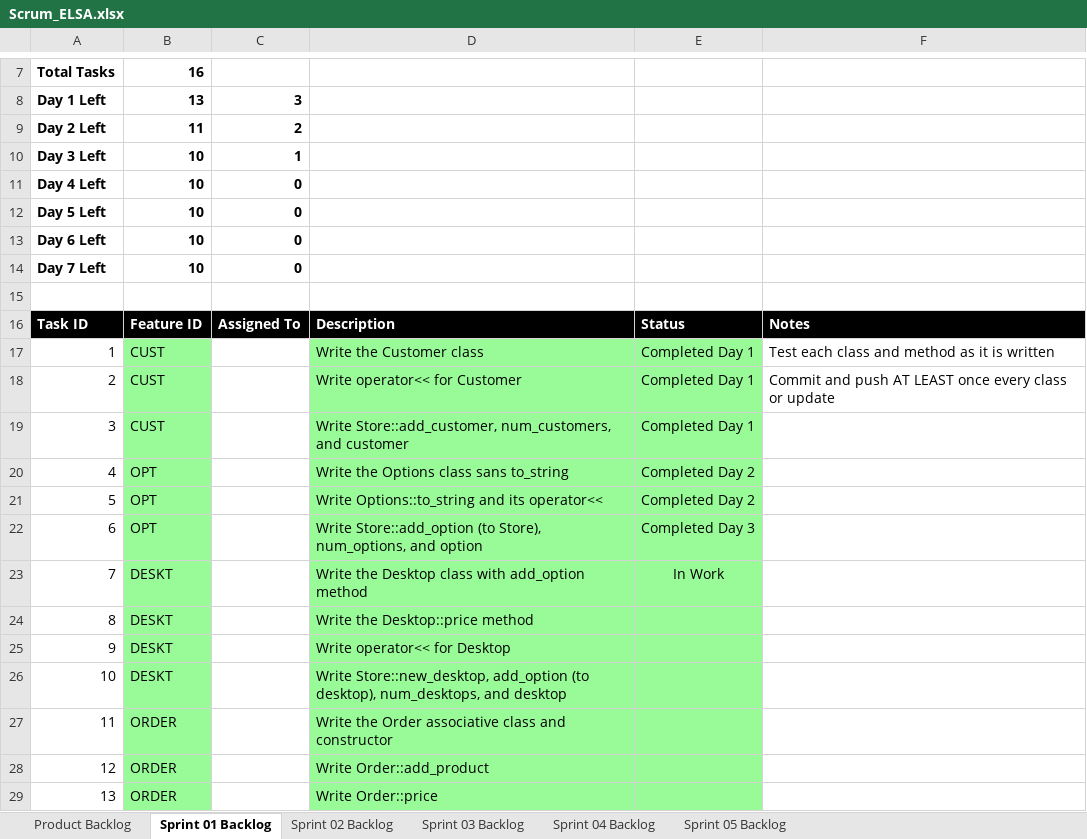
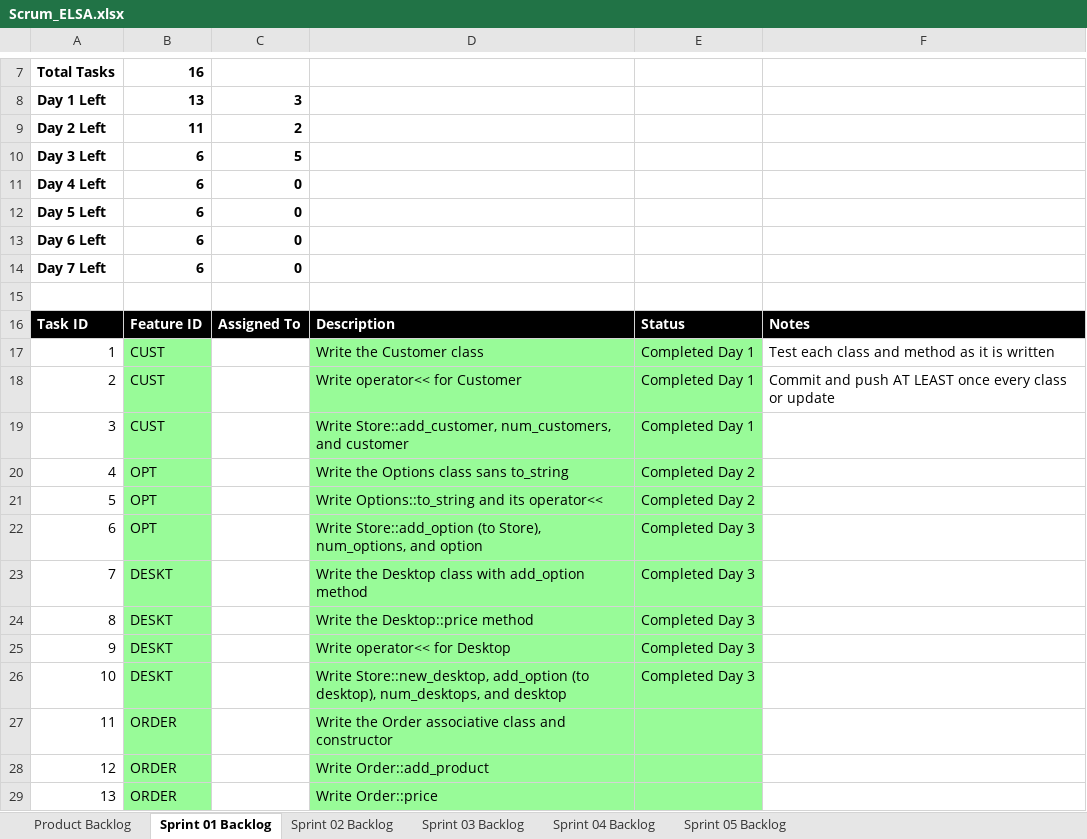
Before and after one commit to sushantcode/CPP_Programming, an Excel workbook: elsa/doc/Scrum_ELSA.xlsx, sheet Sprint 01 Backlog, drawn as a sheet; only a part is shown, gaps mark what is left out; values as stored, in another font and other column widths than the file's, no borders; charts and pictures not drawn; the diff names each change by its address in the sheet, - before the commit and + after, or states it on an @@ line.

Commit message:
elsa s01 desktop class written but not tested.

```diff
--- a/elsa/doc/Scrum_ELSA.xlsx (sheet Sprint 01 Backlog)
+++ b/elsa/doc/Scrum_ELSA.xlsx (sheet Sprint 01 Backlog)
-B10:B14: 10
+B10:B14: 6
-C10: 1
+C10: 5
-E23: In Work
+E23: Completed Day 3
-E24:E26: (empty)
+E24:E26: Completed Day 3
```
Also changed, not shown: sheet Product Backlog, charts or pictures, 4 other files.
